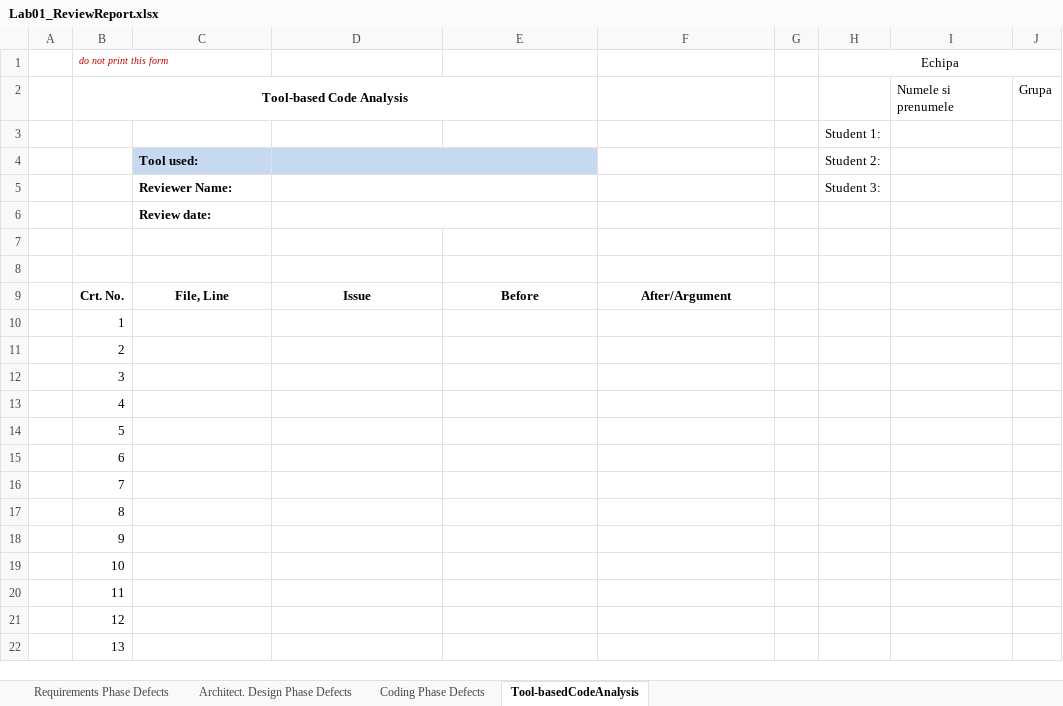
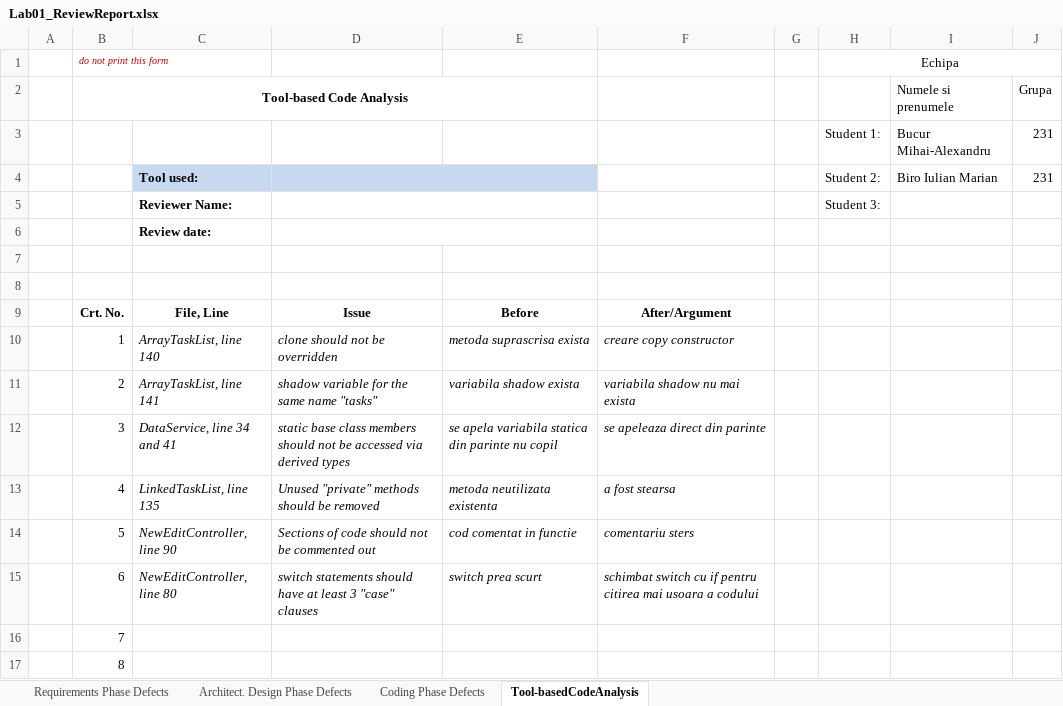
Before and after one commit to MihaiB279/VVSS, an Excel workbook: Docs/Lab01/Lab01_ReviewReport.xlsx, sheet Tool-basedCodeAnalysis, drawn as a sheet; only a part is shown; the shorter side is filled out with more unchanged rows; values as stored, in another font and other column widths than the file's, no borders; removed rows and columns are numbered as before the commit, all else as after; the diff names each change by its address in the sheet, - before the commit and + after, or states it on an @@ line.

```diff
--- a/Docs/Lab01/Lab01_ReviewReport.xlsx (sheet Tool-basedCodeAnalysis)
+++ b/Docs/Lab01/Lab01_ReviewReport.xlsx (sheet Tool-basedCodeAnalysis)
-row 3:  |  |  |  |  |  |  | Student 1:
-row 4:  |  | Tool used: |  |  |  |  | Student 2:
+row 3:  |  |  |  |  |  |  | Student 1: | Bucur Mihai-Alexandru | 231
+row 4:  |  | Tool used: |  |  |  |  | Student 2: | Biro Iulian Marian | 231
-C10: (empty)
+C10: ArrayTaskList, line 140
-D10: (empty)
+D10: clone should not be overridden
-E10: (empty)
+E10: metoda suprascrisa exista
-F10: (empty)
+F10: creare copy constructor
-C11: (empty)
+C11: ArrayTaskList, line 141
-D11: (empty)
+D11: shadow variable for the same name "tasks"
-E11: (empty)
+E11: variabila shadow exista
-F11: (empty)
+F11: variabila shadow nu mai exista
-C12: (empty)
+C12: DataService, line 34 and 41
-D12: (empty)
+D12: static base class members should not be accessed via derived types
-E12: (empty)
+E12: se apela variabila statica din parinte nu copil
-F12: (empty)
+F12: se apeleaza direct din parinte
-C13: (empty)
+C13: LinkedTaskList, line 135
-D13: (empty)
+D13: Unused "private" methods should be removed
-E13: (empty)
+E13: metoda neutilizata existenta
-F13: (empty)
+F13: a fost stearsa
-C14: (empty)
+C14: NewEditController, line 90
-D14: (empty)
+D14: Sections of code should not be commented out
-E14: (empty)
+E14: cod comentat in functie
-F14: (empty)
+F14: comentariu sters
-C15: (empty)
+C15: NewEditController, line 80
-D15: (empty)
+D15: switch statements should have at least 3 "case" clauses
-E15: (empty)
+E15: switch prea scurt
-F15: (empty)
+F15: schimbat switch cu if pentru citirea mai usoara a codului
```
Also changed, not shown: sheet Requirements Phase Defects, sheet Architect. Design Phase Defects, sheet Coding Phase Defects, 4 other files.
